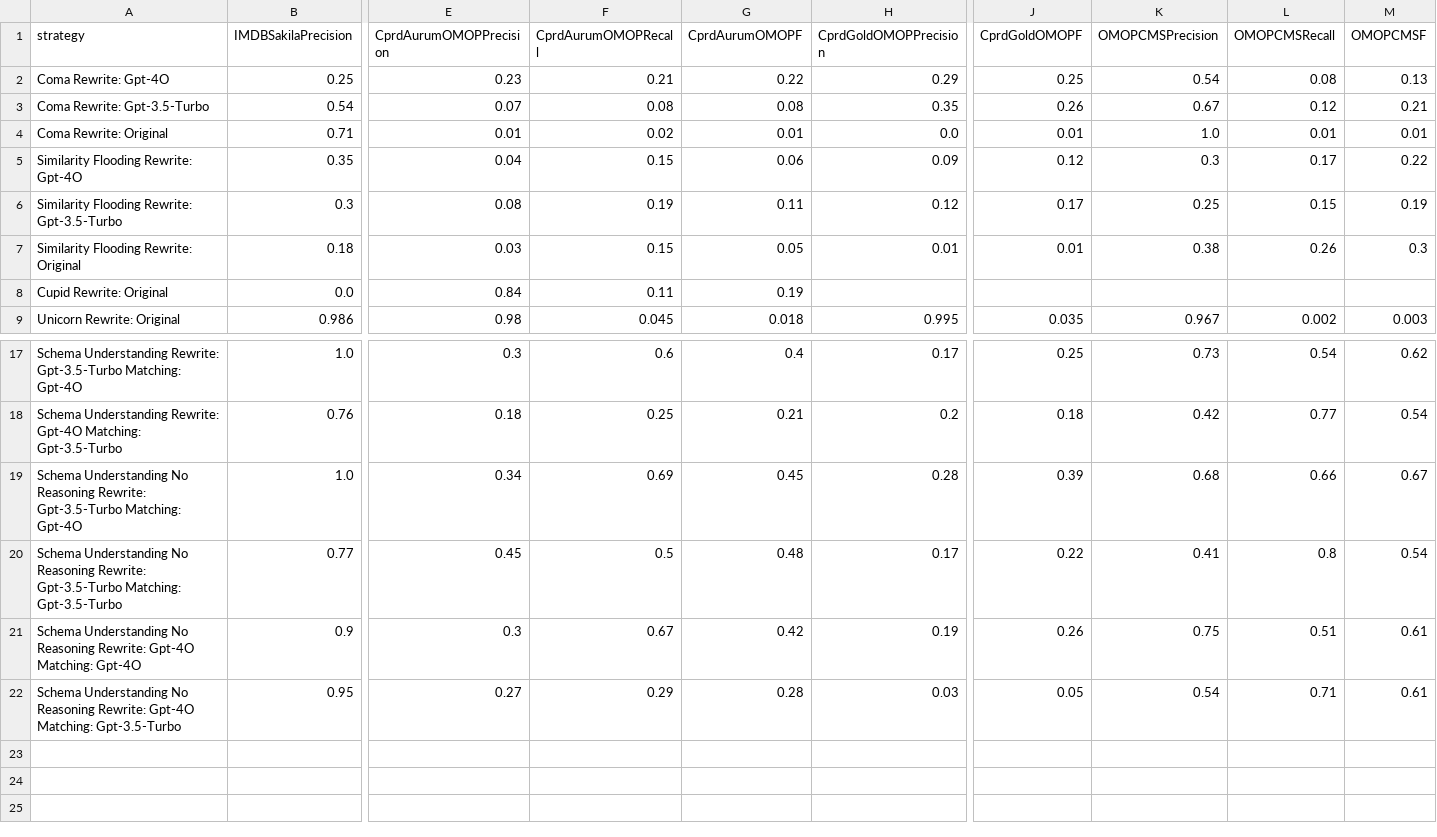
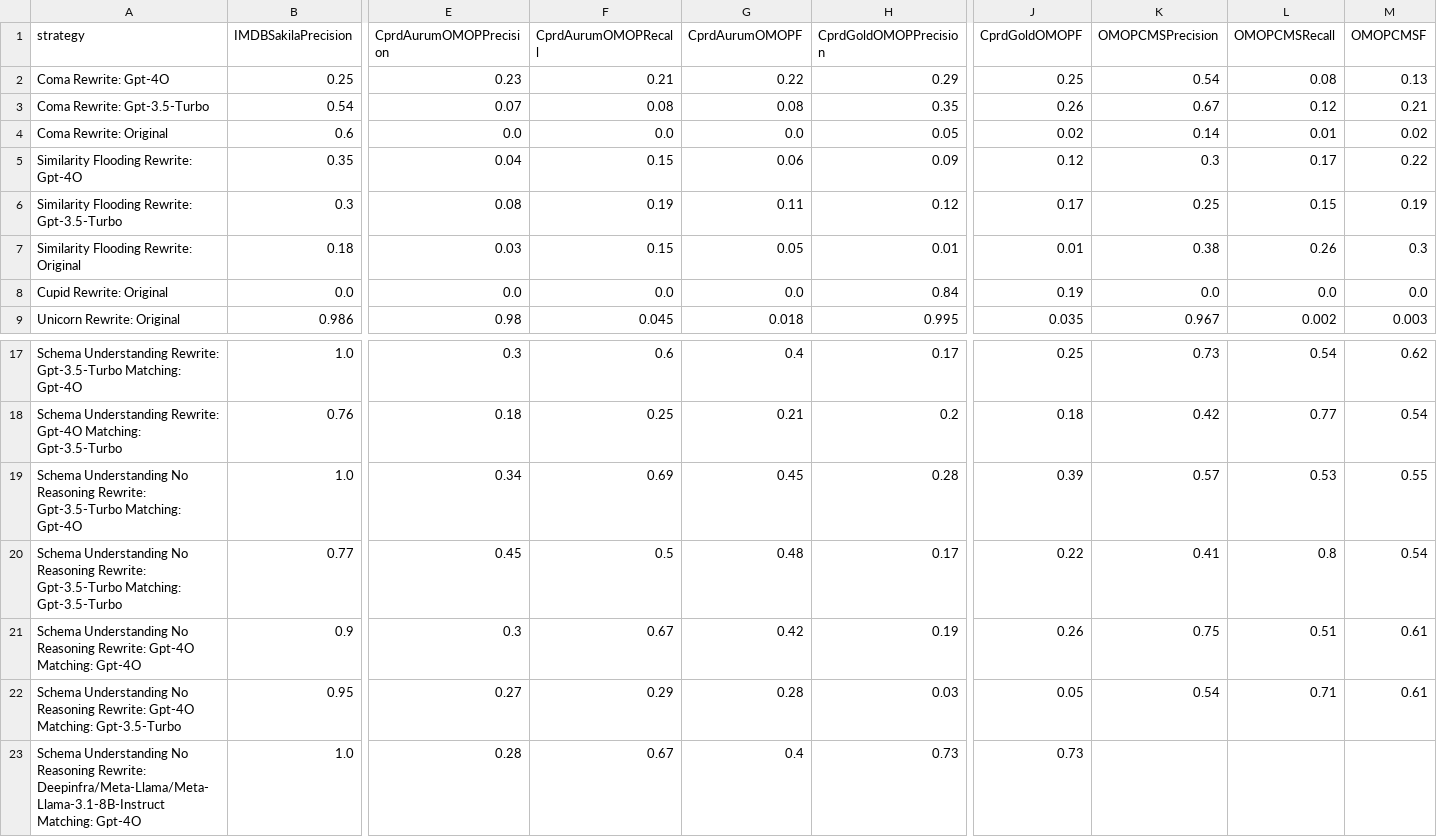
Before and after one commit to knowledge-fusion/LLMatch, a CSV file: dataset/match_result/evaluation_result_all_f1.csv, drawn as a sheet; only a part is shown, gaps mark what is left out; rows hold the shown columns only; the diff covers the shown part only; the diff names each change by its address in the sheet, - before the commit and + after, or states it on an @@ line.

```diff
--- a/dataset/match_result/evaluation_result_all_f1.csv
+++ b/dataset/match_result/evaluation_result_all_f1.csv
-B4 (IMDBSakilaPrecision): 0.71
+B4 (IMDBSakilaPrecision): 0.6
-E4 (CprdAurumOMOPPrecision): 0.01
+E4 (CprdAurumOMOPPrecision): 0.0
-F4 (CprdAurumOMOPRecall): 0.02
+F4 (CprdAurumOMOPRecall): 0.0
-G4 (CprdAurumOMOPF): 0.01
+G4 (CprdAurumOMOPF): 0.0
-H4 (CprdGoldOMOPPrecision): 0.0
+H4 (CprdGoldOMOPPrecision): 0.05
-J4 (CprdGoldOMOPF): 0.01
+J4 (CprdGoldOMOPF): 0.02
-K4 (OMOPCMSPrecision): 1.0
+K4 (OMOPCMSPrecision): 0.14
-M4 (OMOPCMSF): 0.01
+M4 (OMOPCMSF): 0.02
-E8 (CprdAurumOMOPPrecision): 0.84
+E8 (CprdAurumOMOPPrecision): 0.0
-F8 (CprdAurumOMOPRecall): 0.11
+F8 (CprdAurumOMOPRecall): 0.0
-G8 (CprdAurumOMOPF): 0.19
+G8 (CprdAurumOMOPF): 0.0
-H8 (CprdGoldOMOPPrecision): (empty)
+H8 (CprdGoldOMOPPrecision): 0.84
-J8 (CprdGoldOMOPF): (empty)
+J8 (CprdGoldOMOPF): 0.19
-K8 (OMOPCMSPrecision): (empty)
+K8 (OMOPCMSPrecision): 0.0
-L8 (OMOPCMSRecall): (empty)
+L8 (OMOPCMSRecall): 0.0
-M8 (OMOPCMSF): (empty)
+M8 (OMOPCMSF): 0.0
-K19 (OMOPCMSPrecision): 0.68
+K19 (OMOPCMSPrecision): 0.57
-L19 (OMOPCMSRecall): 0.66
+L19 (OMOPCMSRecall): 0.53
-M19 (OMOPCMSF): 0.67
+M19 (OMOPCMSF): 0.55
+row 23: Schema Understanding No Reasoning Rewrite: Deepinfra/Meta-Llama/Meta-Llama-3.1-8B-Instruct Matching: Gpt-4O | 1.0 | 0.28 | 0.67 | 0.4 | 0.73 | 0.73
```
Also changed, not shown: 5 edited cells elsewhere in this file, dataset/match_result/scalability_study.csv, 7 other files.
